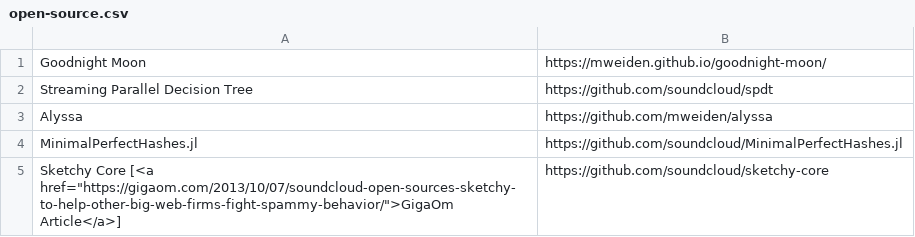
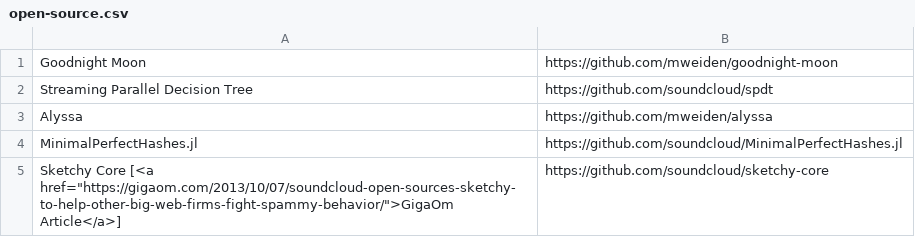
Before and after one commit to mweiden/mweiden.github.io, a CSV file: nanoc/content/open-source.csv, drawn as a sheet.

Commit message:
Fix goodnight-moon link

```diff
--- a/nanoc/content/open-source.csv
+++ b/nanoc/content/open-source.csv
@@ -1,2 +1,2 @@
-Goodnight Moon,https://mweiden.github.io/goodnight-moon/
+Goodnight Moon,https://github.com/mweiden/goodnight-moon
 Streaming Parallel Decision Tree,https://github.com/soundcloud/spdt
```
Also changed, not shown: open-source.csv, 9 other files.
